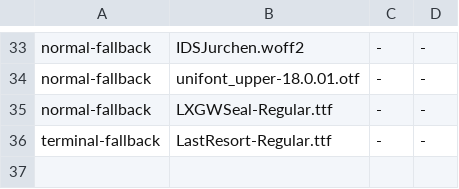
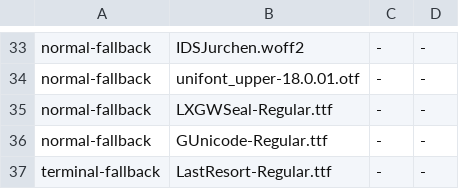
Before and after one commit to meyvenil0844-byte/UnicodeFontSet-magisk-module, a TSV file: module/config/font-policy.tsv, drawn as a sheet; only a part is shown, gaps mark what is left out; the diff names each change by its address in the sheet, - before the commit and + after, or states it on an @@ line.

Commit message:
Add GUnicode-Regular.ttf to normal-fallback fonts

```diff
--- a/module/config/font-policy.tsv
+++ b/module/config/font-policy.tsv
+row 36: normal-fallback | GUnicode-Regular.ttf | - | -
```
